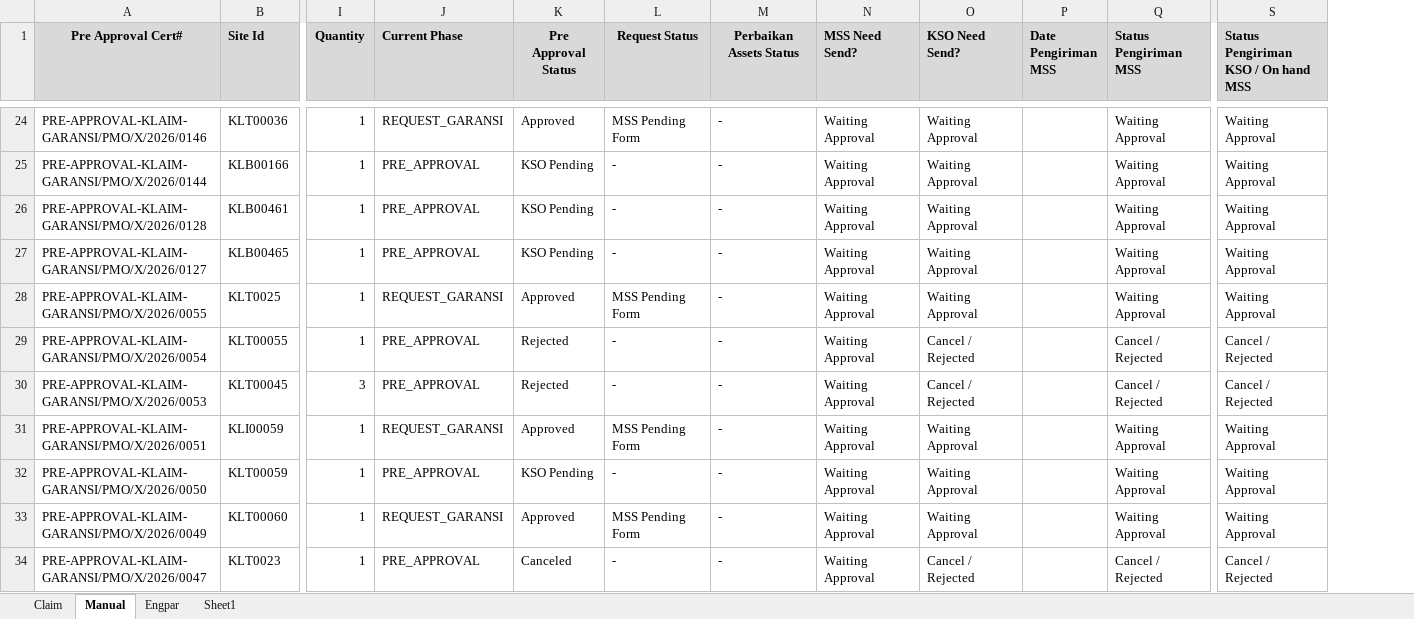
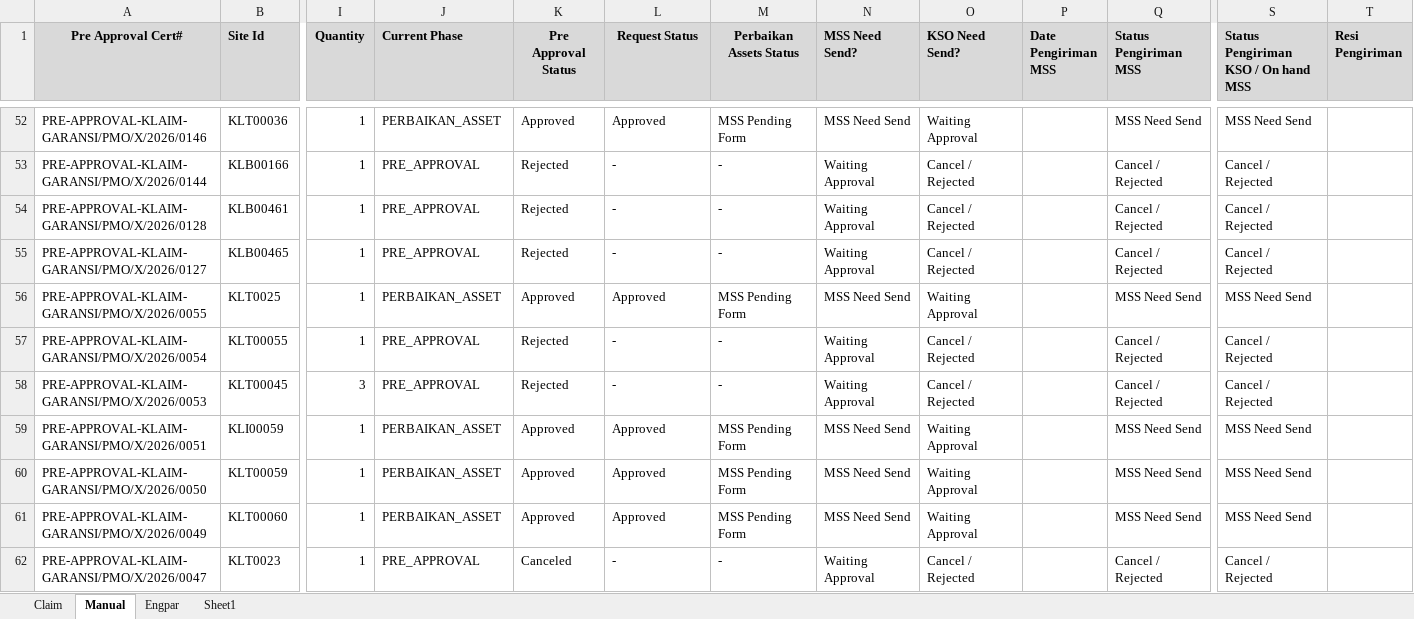
Before and after one commit to Harpaj6688/GaransiAMS, an Excel workbook: Garansi_AMS.xlsx, sheet Manual, drawn as a sheet; only a part is shown, gaps mark what is left out; values as stored, in another font and other column widths than the file's, no borders; addresses are those after the commit; the diff covers the shown part only; the diff names each change by its address in the sheet, - before the commit and + after, or states it on an @@ line.

```diff
--- a/Garansi_AMS.xlsx (sheet Manual)
+++ b/Garansi_AMS.xlsx (sheet Manual)
+column T (Resi Pengiriman), empty
-J52 (Current Phase): REQUEST_GARANSI
+J52 (Current Phase): PERBAIKAN_ASSET
-L52 (Request Status): MSS Pending Form
+L52 (Request Status): Approved
-M52 (Perbaikan Assets Status): -
+M52 (Perbaikan Assets Status): MSS Pending Form
-N52 (MSS Need Send?): Waiting Approval
+N52 (MSS Need Send?): MSS Need Send
-Q52 (Status Pengiriman MSS): Waiting Approval
+Q52 (Status Pengiriman MSS): MSS Need Send
-S52: Waiting Approval
+S52: MSS Need Send
-K53:K55 (Pre Approval Status): KSO Pending
+K53:K55 (Pre Approval Status): Rejected
-O53:O55 (KSO Need Send?): Waiting Approval
+O53:O55 (KSO Need Send?): Cancel / Rejected
-Q53:Q55 (Status Pengiriman MSS): Waiting Approval
+Q53:Q55 (Status Pengiriman MSS): Cancel / Rejected
-S53:S55: Waiting Approval
+S53:S55: Cancel / Rejected
-J56 (Current Phase): REQUEST_GARANSI
+J56 (Current Phase): PERBAIKAN_ASSET
-L56 (Request Status): MSS Pending Form
+L56 (Request Status): Approved
-M56 (Perbaikan Assets Status): -
+M56 (Perbaikan Assets Status): MSS Pending Form
-N56 (MSS Need Send?): Waiting Approval
+N56 (MSS Need Send?): MSS Need Send
-Q56 (Status Pengiriman MSS): Waiting Approval
+Q56 (Status Pengiriman MSS): MSS Need Send
-S56: Waiting Approval
+S56: MSS Need Send
-J59 (Current Phase): REQUEST_GARANSI
+J59 (Current Phase): PERBAIKAN_ASSET
-L59 (Request Status): MSS Pending Form
+L59 (Request Status): Approved
-M59:M61 (Perbaikan Assets Status): -
+M59:M61 (Perbaikan Assets Status): MSS Pending Form
-N59:N61 (MSS Need Send?): Waiting Approval
+N59:N61 (MSS Need Send?): MSS Need Send
-Q59:Q61 (Status Pengiriman MSS): Waiting Approval
+Q59:Q61 (Status Pengiriman MSS): MSS Need Send
-S59:S61: Waiting Approval
+S59:S61: MSS Need Send
-J60 (Current Phase): PRE_APPROVAL
+J60 (Current Phase): PERBAIKAN_ASSET
-K60 (Pre Approval Status): KSO Pending
+K60 (Pre Approval Status): Approved
-L60 (Request Status): -
+L60 (Request Status): Approved
-J61 (Current Phase): REQUEST_GARANSI
+J61 (Current Phase): PERBAIKAN_ASSET
-L61 (Request Status): MSS Pending Form
+L61 (Request Status): Approved
```
Also changed, not shown: 43 added rows, 15 removed rows and 351 edited cells elsewhere in this sheet, sheet Sheet1, sheet Claim, formulas that keep their value.
